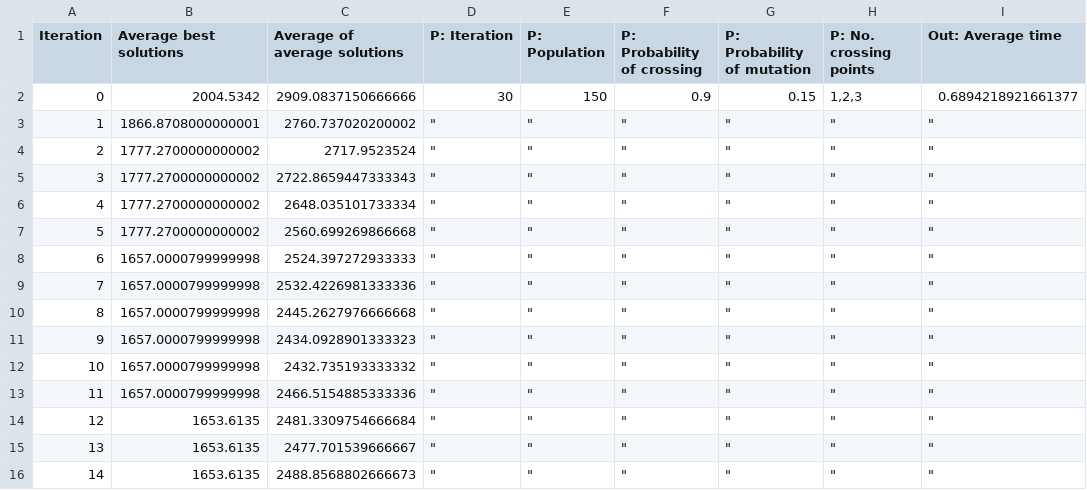
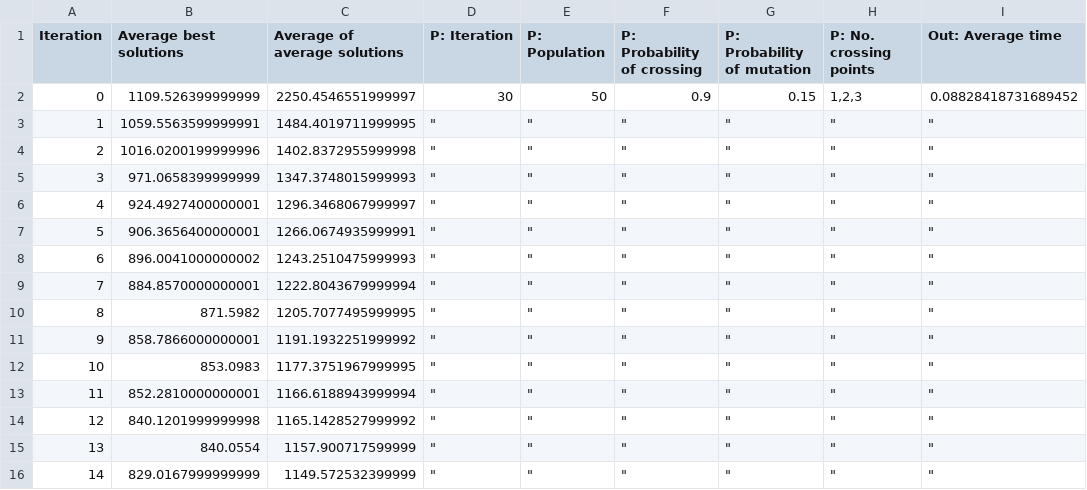
Before and after one commit to TopRamen1/Truck-Packing-Algorithm, a CSV file: Code/outputs/instance1_param1.csv, drawn as a sheet; only a part is shown; the diff covers the shown part only.

```diff
--- a/Code/outputs/instance1_param1.csv
+++ b/Code/outputs/instance1_param1.csv
@@ -1,16 +1,16 @@
 Iteration,Average best solutions,Average of average solutions,P: Iteration,P: Population,P: Probability of crossing,P: Probability of mutation,P: No. crossing points,Out: Average time
-0,2004.5342,2909.0837150666666,30,150,0.9,0.15,"1,2,3",0.6894218921661377
-1,1866.8708000000001,2760.737020200002," "" "," "" "," "" "," "" "," "" "," "" "
-2,1777.2700000000002,2717.9523524," "" "," "" "," "" "," "" "," "" "," "" "
-3,1777.2700000000002,2722.8659447333343," "" "," "" "," "" "," "" "," "" "," "" "
-4,1777.2700000000002,2648.035101733334," "" "," "" "," "" "," "" "," "" "," "" "
-5,1777.2700000000002,2560.699269866668," "" "," "" "," "" "," "" "," "" "," "" "
-6,1657.0000799999998,2524.397272933333," "" "," "" "," "" "," "" "," "" "," "" "
-7,1657.0000799999998,2532.4226981333336," "" "," "" "," "" "," "" "," "" "," "" "
-8,1657.0000799999998,2445.2627976666668," "" "," "" "," "" "," "" "," "" "," "" "
-9,1657.0000799999998,2434.0928901333323," "" "," "" "," "" "," "" "," "" "," "" "
-10,1657.0000799999998,2432.735193333332," "" "," "" "," "" "," "" "," "" "," "" "
-11,1657.0000799999998,2466.5154885333336," "" "," "" "," "" "," "" "," "" "," "" "
-12,1653.6135,2481.3309754666684," "" "," "" "," "" "," "" "," "" "," "" "
-13,1653.6135,2477.701539666667," "" "," "" "," "" "," "" "," "" "," "" "
-14,1653.6135,2488.8568802666673," "" "," "" "," "" "," "" "," "" "," "" "
+0,1109.526399999999,2250.4546551999997,30,50,0.9,0.15,"1,2,3",0.08828418731689452
+1,1059.5563599999991,1484.4019711999995," "" "," "" "," "" "," "" "," "" "," "" "
+2,1016.0200199999996,1402.8372955999998," "" "," "" "," "" "," "" "," "" "," "" "
+3,971.0658399999999,1347.3748015999993," "" "," "" "," "" "," "" "," "" "," "" "
+4,924.4927400000001,1296.3468067999997," "" "," "" "," "" "," "" "," "" "," "" "
+5,906.3656400000001,1266.0674935999991," "" "," "" "," "" "," "" "," "" "," "" "
+6,896.0041000000002,1243.2510475999993," "" "," "" "," "" "," "" "," "" "," "" "
+7,884.8570000000001,1222.8043679999994," "" "," "" "," "" "," "" "," "" "," "" "
+8,871.5982,1205.7077495999995," "" "," "" "," "" "," "" "," "" "," "" "
+9,858.7866000000001,1191.1932251999992," "" "," "" "," "" "," "" "," "" "," "" "
+10,853.0983,1177.3751967999995," "" "," "" "," "" "," "" "," "" "," "" "
+11,852.2810000000001,1166.6188943999994," "" "," "" "," "" "," "" "," "" "," "" "
+12,840.1201999999998,1165.1428527999992," "" "," "" "," "" "," "" "," "" "," "" "
+13,840.0554,1157.900717599999," "" "," "" "," "" "," "" "," "" "," "" "
+14,829.0167999999999,1149.572532399999," "" "," "" "," "" "," "" "," "" "," "" "
```
Also changed, not shown: 30 edited cells elsewhere in this file, Code/outputs/instance1_param2.csv, Code/outputs/instance1_param3.csv, 15 other files.
